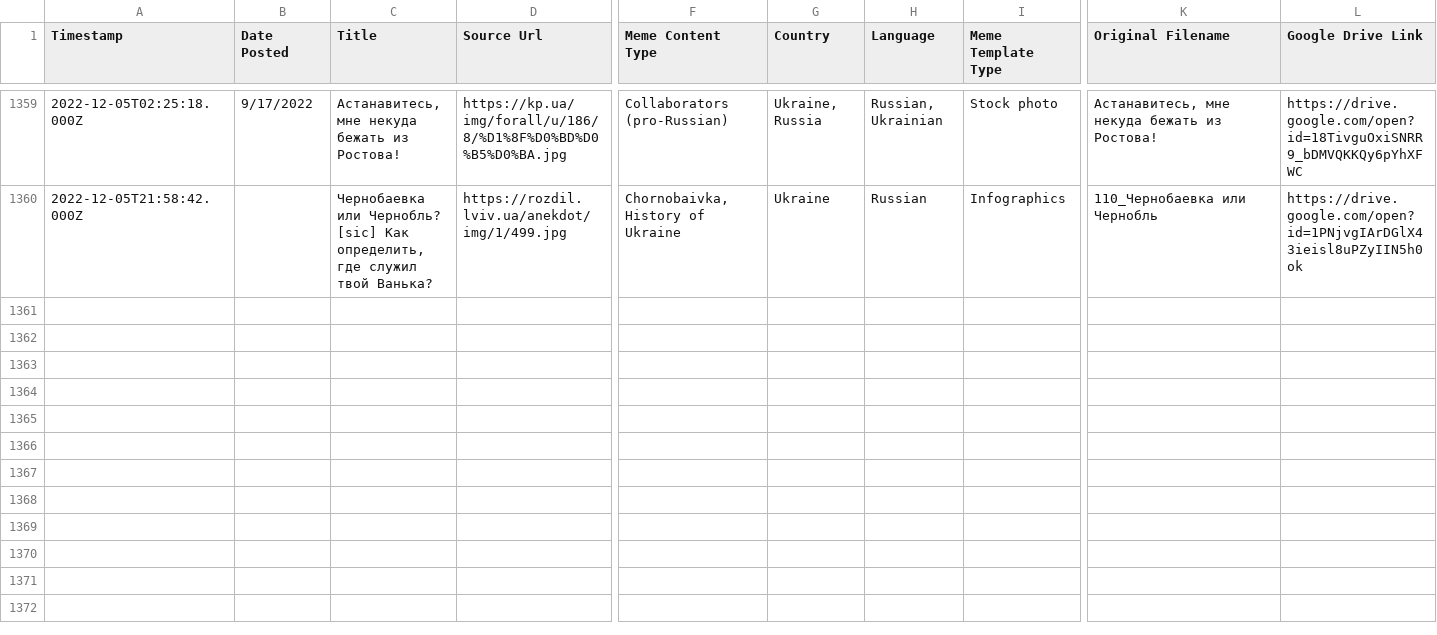
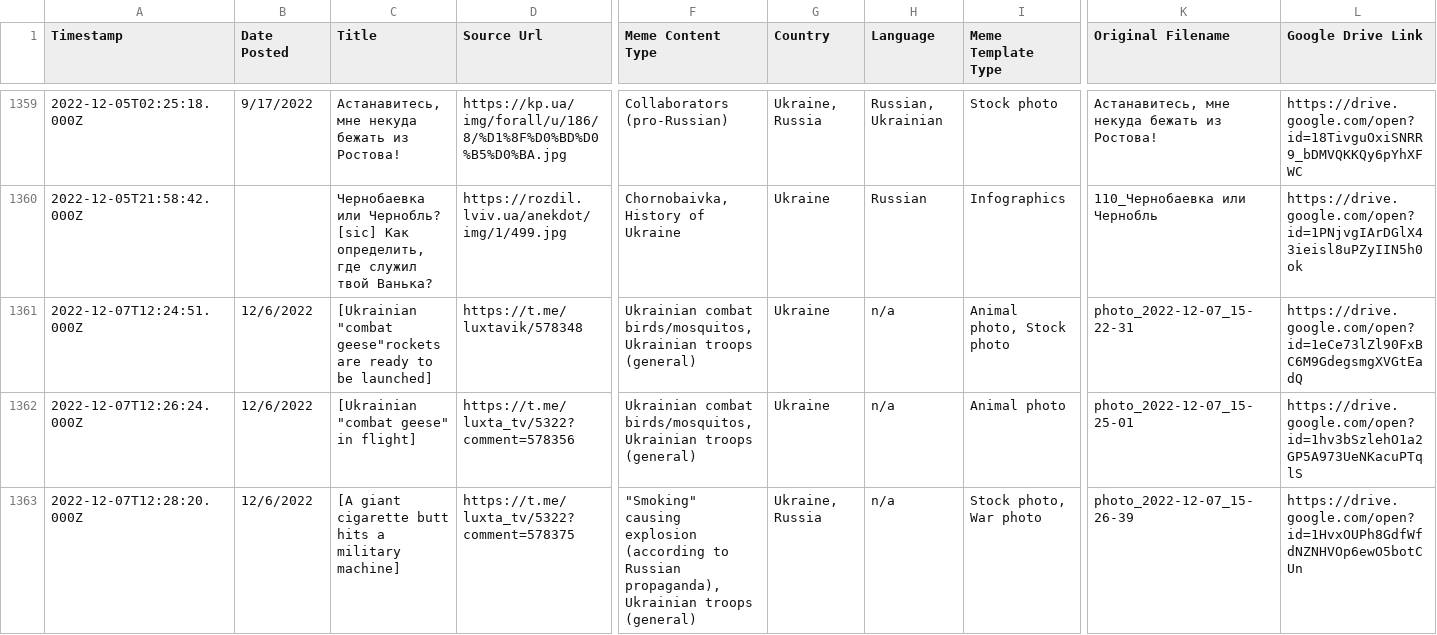
Before and after one commit to sucho-archiving/meme-wall, a CSV file: memes.csv, drawn as a sheet; only a part is shown, gaps mark what is left out; rows hold the shown columns only; the diff covers the shown part only; the diff names each change by its address in the sheet, - before the commit and + after, or states it on an @@ line.

```diff
--- a/memes.csv
+++ b/memes.csv
+row 1361: 2022-12-07T12:24:51.000Z | 12/6/2022 | [Ukrainian "combat geese"rockets are ready to be launched] | https://t.me/luxtavik/578348 | Ukrainian combat birds/mosquitos, Ukrainian troops (general) | Ukraine | n/a | Animal photo, Stock photo | photo_2022-12-07_15-22-31 | https://drive.google.com/open?id=1eCe73lZl90FxBC6M9GdegsmgXVGtEadQ
+row 1362: 2022-12-07T12:26:24.000Z | 12/6/2022 | [Ukrainian "combat geese" in flight] | https://t.me/luxta_tv/5322?comment=578356 | Ukrainian combat birds/mosquitos, Ukrainian troops (general) | Ukraine | n/a | Animal photo | photo_2022-12-07_15-25-01 | https://drive.google.com/open?id=1hv3bSzlehO1a2GP5A973UeNKacuPTqlS
+row 1363: 2022-12-07T12:28:20.000Z | 12/6/2022 | [A giant cigarette butt hits a military machine] | https://t.me/luxta_tv/5322?comment=578375 | "Smoking" causing explosion (according to Russian propaganda), Ukrainian troops (general) | Ukraine, Russia | n/a | Stock photo, War photo | photo_2022-12-07_15-26-39 | https://drive.google.com/open?id=1HvxOUPh8GdfWfdNZNHVOp6ewO5botCUn
```
Also changed, not shown: 3 added rows and 4 edited cells elsewhere in this file, 45 other files.
